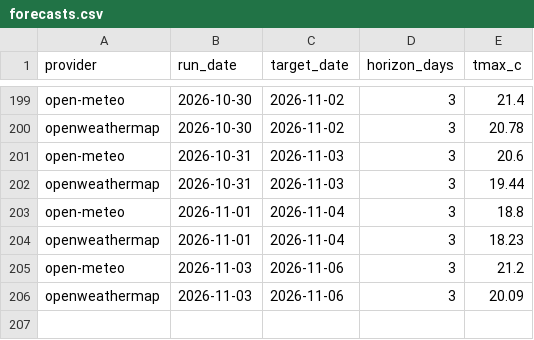
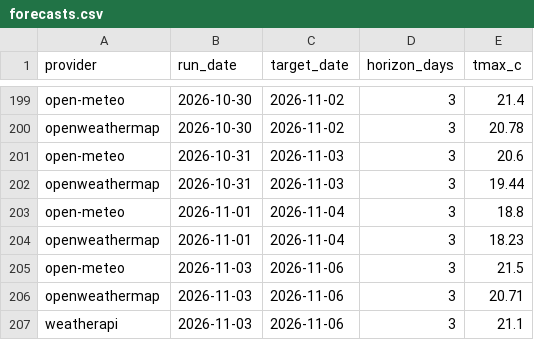
Before and after one commit to krzysztofslomkowski/weather-forecast-accuracy, a CSV file: docs/data/forecasts.csv, drawn as a sheet; only a part is shown, gaps mark what is left out.

```diff
--- a/docs/data/forecasts.csv
+++ b/docs/data/forecasts.csv
@@ -204,3 +204,4 @@ open-meteo,2026-11-01,2026-11-04,3,18.8
 openweathermap,2026-11-01,2026-11-04,3,18.23
-open-meteo,2026-11-03,2026-11-06,3,21.2
-openweathermap,2026-11-03,2026-11-06,3,20.09
+open-meteo,2026-11-03,2026-11-06,3,21.5
+openweathermap,2026-11-03,2026-11-06,3,20.71
+weatherapi,2026-11-03,2026-11-06,3,21.1
```
Also changed, not shown: reports/data/forecasts.csv, 1 other file.
